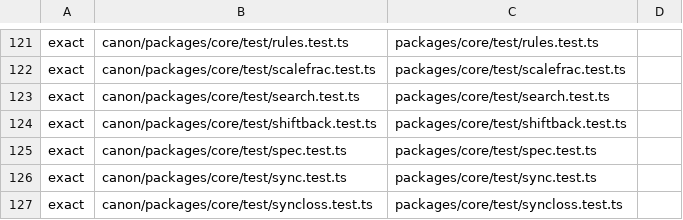
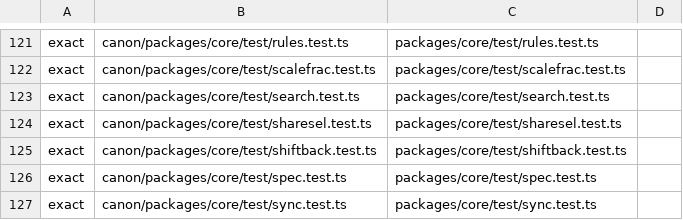
Before and after one commit to chere005/CoreMind, a TSV file: consumers/CalMind.tsv, drawn as a sheet; only a part is shown, gaps mark what is left out; the shorter side is filled out with more unchanged rows.

```diff
--- a/consumers/CalMind.tsv
+++ b/consumers/CalMind.tsv
@@ -123,2 +123,3 @@ exact	canon/packages/core/test/scalefrac.test.ts	packages/core/test/scalefrac.te
 exact	canon/packages/core/test/search.test.ts	packages/core/test/search.test.ts	
+exact	canon/packages/core/test/sharesel.test.ts	packages/core/test/sharesel.test.ts	
 exact	canon/packages/core/test/shiftback.test.ts	packages/core/test/shiftback.test.ts	
```
Also changed, not shown: consumers/ChefMind.tsv, consumers/MyCalMind.tsv, 3 other files.
